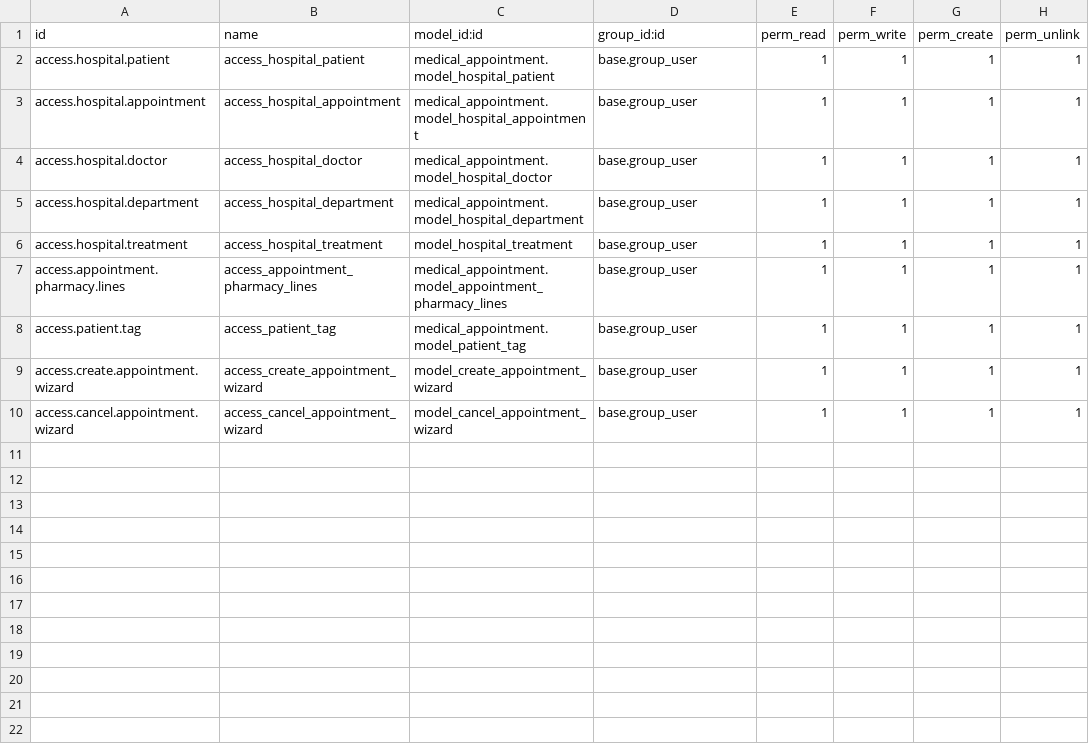
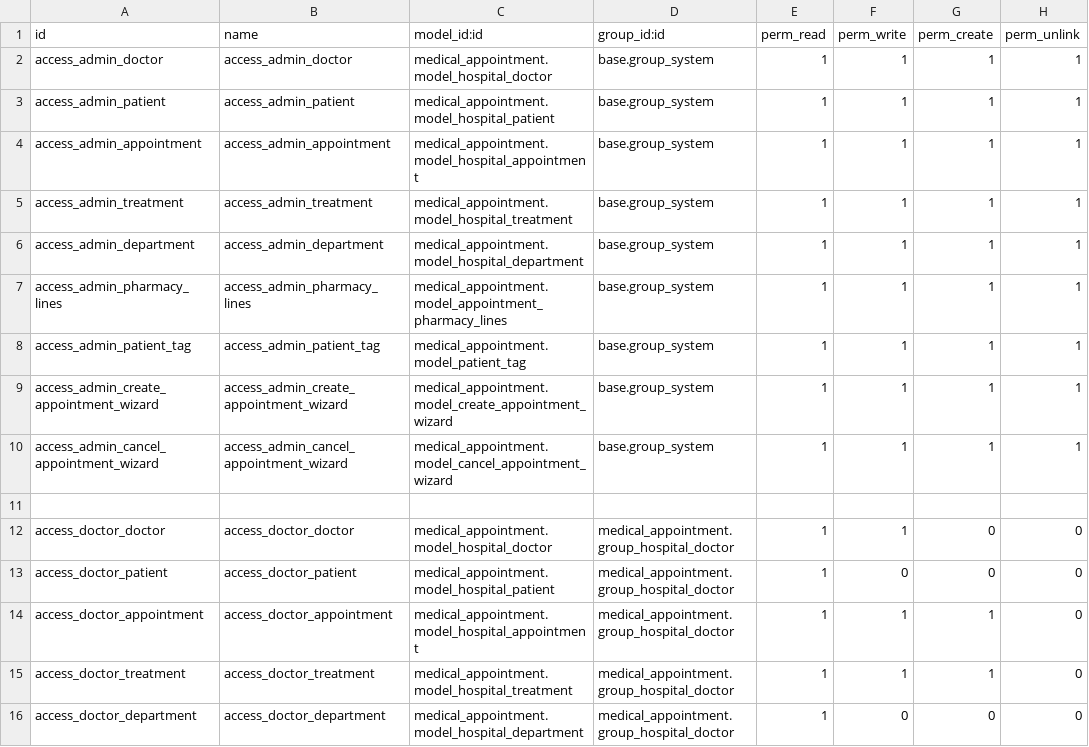
Before and after one commit to SemaKarayel/orientation_odoo, a CSV file: medical_appointment/security/ir.model.access.csv, drawn as a sheet; only a part is shown; the diff covers the shown part only.

Commit message:
Define access control rules for appointment models

```diff
--- a/medical_appointment/security/ir.model.access.csv
+++ b/medical_appointment/security/ir.model.access.csv
@@ -1,10 +1,16 @@
 id,name,model_id:id,group_id:id,perm_read,perm_write,perm_create,perm_unlink
-access.hospital.patient,access_hospital_patient,medical_appointment.model_hospital_patient,base.group_user,1,1,1,1
-access.hospital.appointment,access_hospital_appointment,medical_appointment.model_hospital_appointment,base.group_user,1,1,1,1
-access.hospital.doctor,access_hospital_doctor,medical_appointment.model_hospital_doctor,base.group_user,1,1,1,1
-access.hospital.department,access_hospital_department,medical_appointment.model_hospital_department,base.group_user,1,1,1,1
-access.hospital.treatment,access_hospital_treatment,model_hospital_treatment,base.group_user,1,1,1,1
-access.appointment.pharmacy.lines,access_appointment_pharmacy_lines,medical_appointment.model_appointment_pharmacy_lines,base.group_user,1,1,1,1
-access.patient.tag,access_patient_tag,medical_appointment.model_patient_tag,base.group_user,1,1,1,1
-access.create.appointment.wizard,access_create_appointment_wizard,model_create_appointment_wizard,base.group_user,1,1,1,1
-access.cancel.appointment.wizard,access_cancel_appointment_wizard,model_cancel_appointment_wizard,base.group_user,1,1,1,1
+access_admin_doctor,access_admin_doctor,medical_appointment.model_hospital_doctor,base.group_system,1,1,1,1
+access_admin_patient,access_admin_patient,medical_appointment.model_hospital_patient,base.group_system,1,1,1,1
+access_admin_appointment,access_admin_appointment,medical_appointment.model_hospital_appointment,base.group_system,1,1,1,1
+access_admin_treatment,access_admin_treatment,medical_appointment.model_hospital_treatment,base.group_system,1,1,1,1
+access_admin_department,access_admin_department,medical_appointment.model_hospital_department,base.group_system,1,1,1,1
+access_admin_pharmacy_lines,access_admin_pharmacy_lines,medical_appointment.model_appointment_pharmacy_lines,base.group_system,1,1,1,1
+access_admin_patient_tag,access_admin_patient_tag,medical_appointment.model_patient_tag,base.group_system,1,1,1,1
+access_admin_create_appointment_wizard,access_admin_create_appointment_wizard,medical_appointment.model_create_appointment_wizard,base.group_system,1,1,1,1
+access_admin_cancel_appointment_wizard,access_admin_cancel_appointment_wizard,medical_appointment.model_cancel_appointment_wizard,base.group_system,1,1,1,1
+
+access_doctor_doctor,access_doctor_doctor,medical_appointment.model_hospital_doctor,medical_appointment.group_hospital_doctor,1,1,0,0
+access_doctor_patient,access_doctor_patient,medical_appointment.model_hospital_patient,medical_appointment.group_hospital_doctor,1,0,0,0
+access_doctor_appointment,access_doctor_appointment,medical_appointment.model_hospital_appointment,medical_appointment.group_hospital_doctor,1,1,1,0
+access_doctor_treatment,access_doctor_treatment,medical_appointment.model_hospital_treatment,medical_appointment.group_hospital_doctor,1,1,1,0
+access_doctor_department,access_doctor_department,medical_appointment.model_hospital_department,medical_appointment.group_hospital_doctor,1,0,0,0
```
Also changed, not shown: 13 added rows elsewhere in this file.
